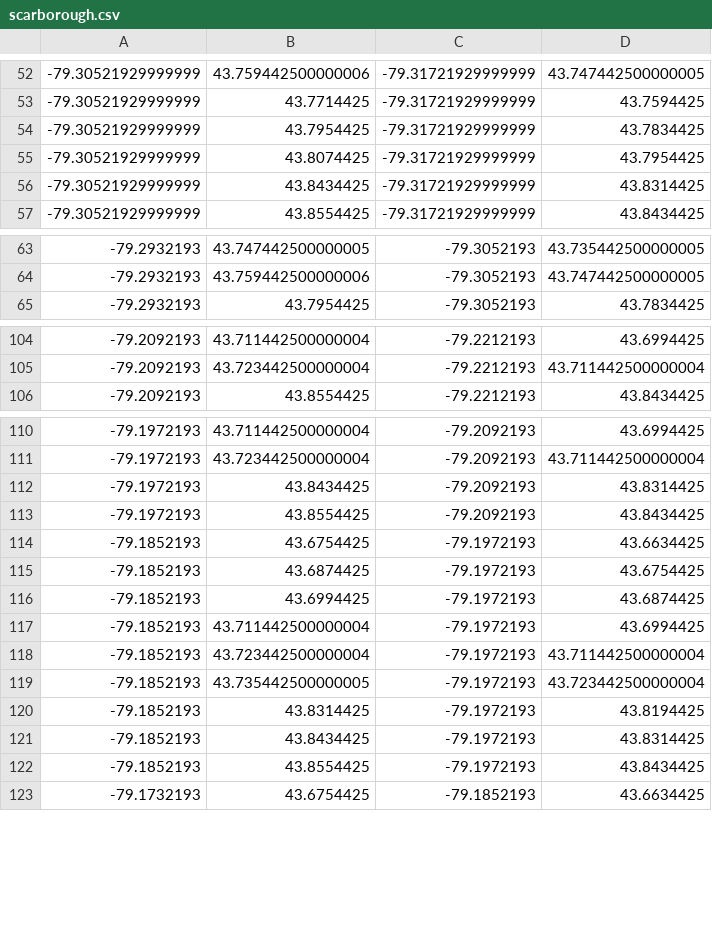
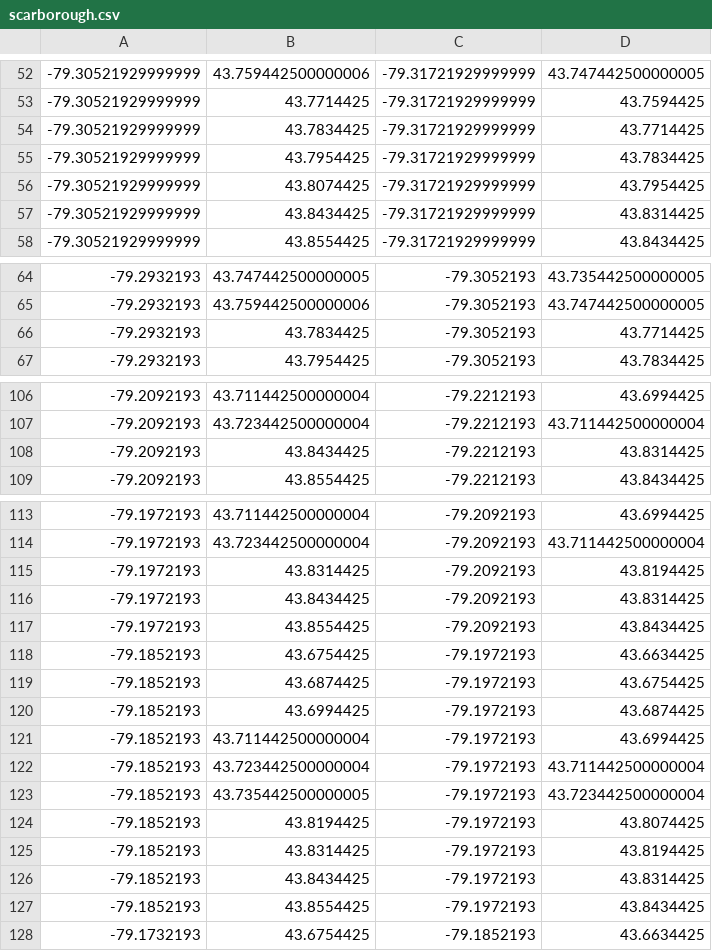
Before and after one commit to codereport/city-strides-hacking, a CSV file: cache/scarborough.csv, drawn as a sheet; only a part is shown, gaps mark what is left out.

Commit message:
:card_file_box: update data

```diff
--- a/cache/scarborough.csv
+++ b/cache/scarborough.csv
@@ -53,2 +53,3 @@
 -79.30521929999999,43.7714425,-79.31721929999999,43.7594425
+-79.30521929999999,43.7834425,-79.31721929999999,43.7714425
 -79.30521929999999,43.7954425,-79.31721929999999,43.7834425
@@ -64,2 +65,3 @@
 -79.2932193,43.759442500000006,-79.3052193,43.747442500000005
+-79.2932193,43.7834425,-79.3052193,43.7714425
 -79.2932193,43.7954425,-79.3052193,43.7834425
@@ -105,2 +107,3 @@
 -79.2092193,43.723442500000004,-79.2212193,43.711442500000004
+-79.2092193,43.8434425,-79.2212193,43.8314425
 -79.2092193,43.8554425,-79.2212193,43.8434425
@@ -111,2 +114,3 @@
 -79.1972193,43.723442500000004,-79.2092193,43.711442500000004
+-79.1972193,43.8314425,-79.2092193,43.8194425
 -79.1972193,43.8434425,-79.2092193,43.8314425
@@ -119,2 +123,3 @@
 -79.1852193,43.735442500000005,-79.1972193,43.723442500000004
+-79.1852193,43.8194425,-79.1972193,43.8074425
 -79.1852193,43.8314425,-79.1972193,43.8194425
```
Also changed, not shown: 2 other files.
